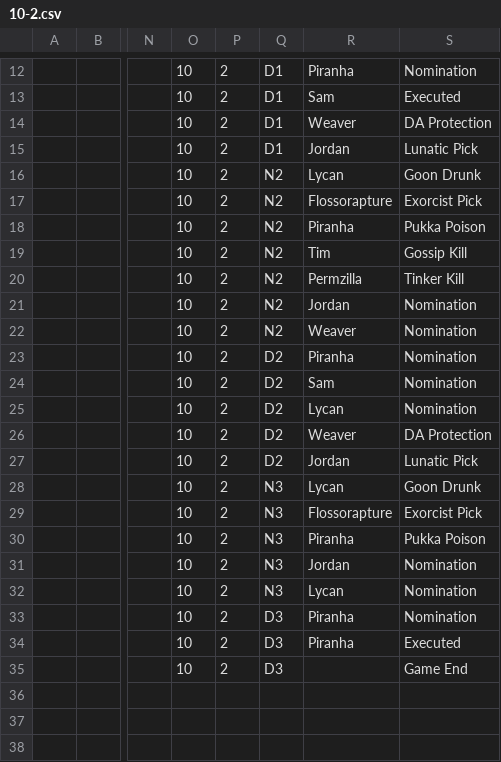
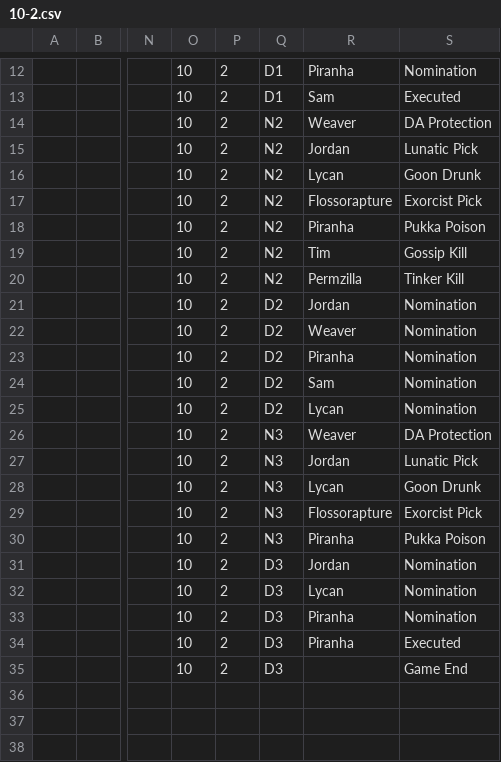
Before and after one commit to SDoehren/AFBOTC, a CSV file: Approved Games/10-2.csv, drawn as a sheet; only a part is shown, gaps mark what is left out; the diff names each change by its address in the sheet, - before the commit and + after, or states it on an @@ line.

```diff
--- a/Approved Games/10-2.csv
+++ b/Approved Games/10-2.csv
-Q14:Q15: D1
+Q14:Q15: N2
-Q21:Q22: N2
+Q21:Q22: D2
-Q26:Q27: D2
+Q26:Q27: N3
-Q31:Q32: N3
+Q31:Q32: D3
```
Also changed, not shown: Approved Games/01-3.csv, Approved Games/13-2.csv, 1 other file.
